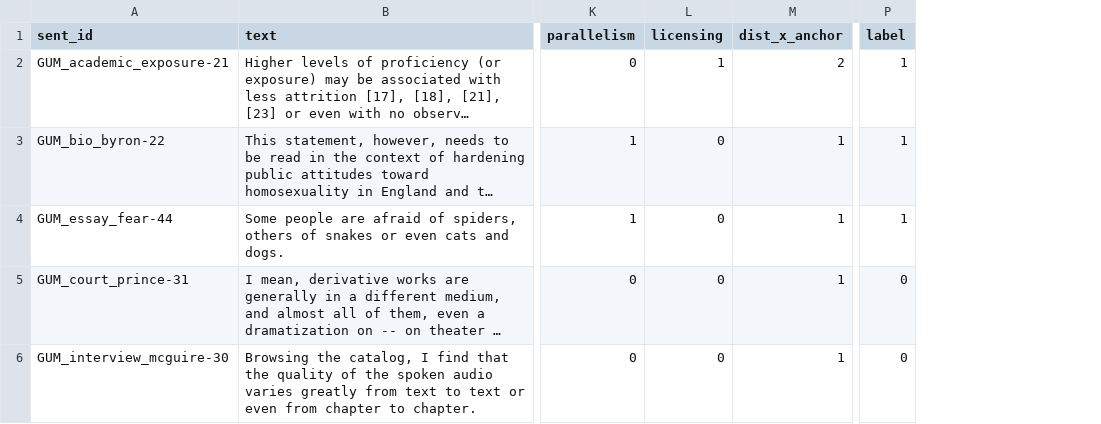
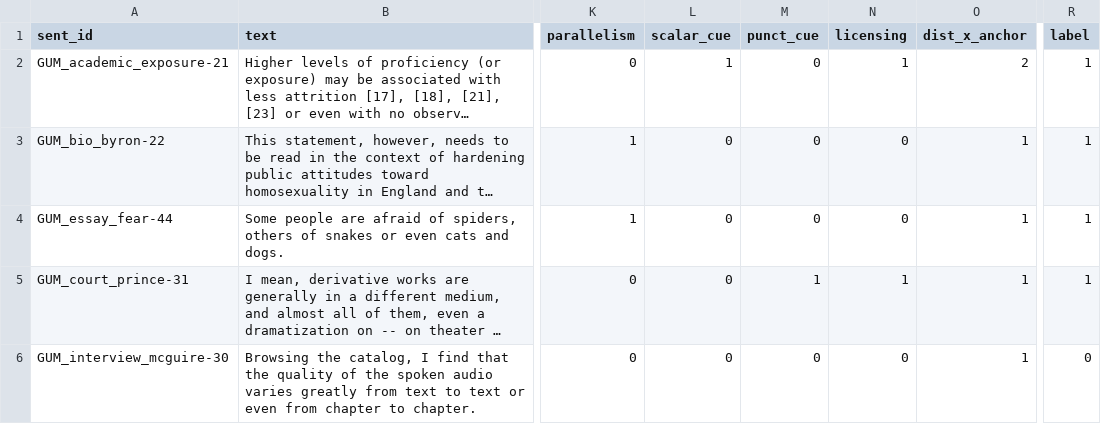
Before and after one commit to BrettRey/Language_as_a_Stack_of_HPC_Kinds, a CSV file: out/or_even_anchor_present_eval.csv, drawn as a sheet; only a part is shown, gaps mark what is left out; long unchanged cells end in …; addresses are those after the commit; the diff covers the shown part only; the diff names each change by its address in the sheet, - before the commit and + after, or states it on an @@ line.

Commit message:
Normalize text and refresh construction analyses

```diff
--- a/out/or_even_anchor_present_eval.csv
+++ b/out/or_even_anchor_present_eval.csv
+column L (scalar_cue), rows 2-6: 1 | 0 | 0 | 0 | 0
+column M (punct_cue), rows 2-6: 0 | 0 | 0 | 1 | 0
-N5 (licensing): 0
+N5 (licensing): 1
-R5 (label): 0
+R5 (label): 1
```
Also changed, not shown: 6 edited cells elsewhere in this file, out/cx_battery_eval.csv, out/cx_battery_prevalence.csv, 32 other files.
